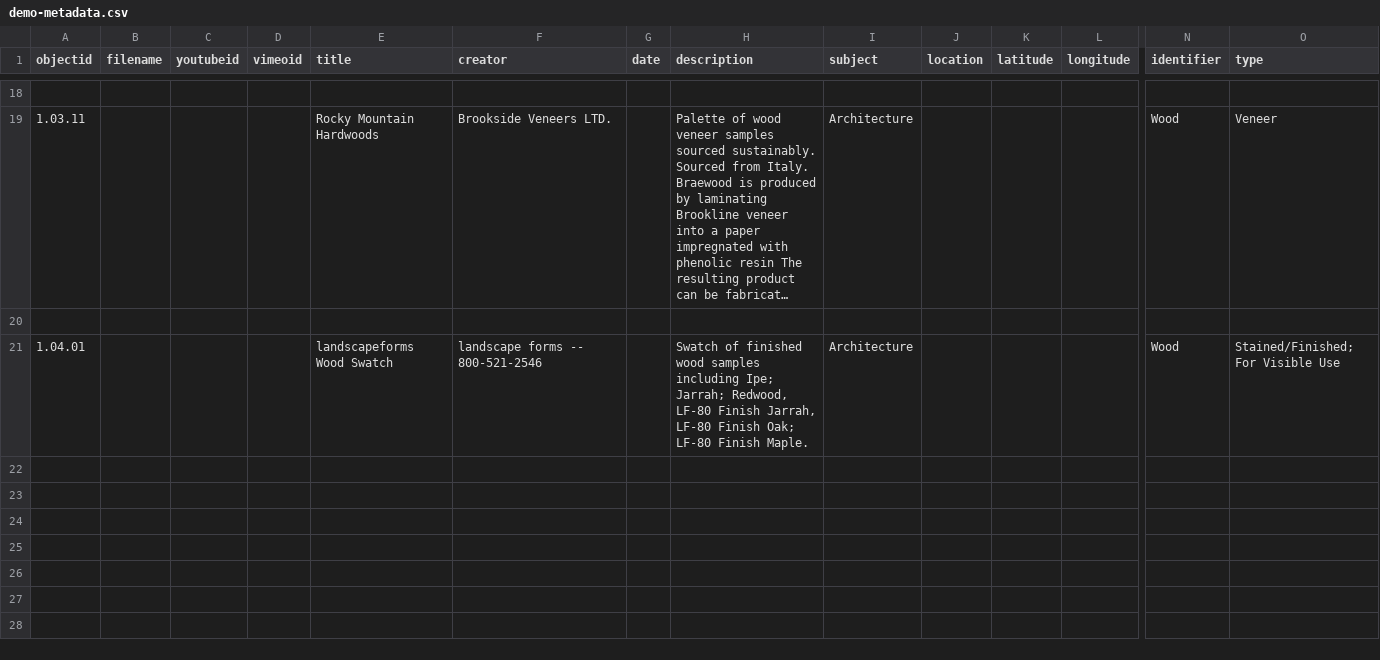
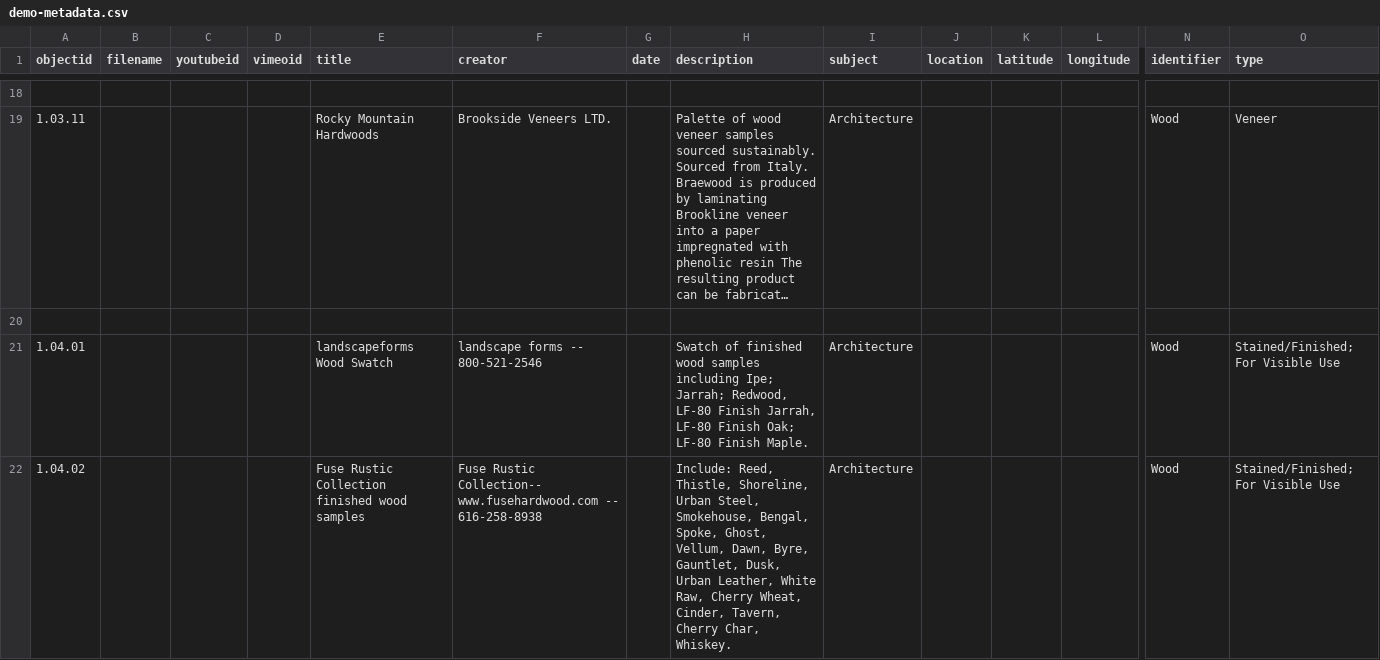
Before and after one commit to envd-ucb/materials-library, a CSV file: _data/demo-metadata.csv, drawn as a sheet; only a part is shown, gaps mark what is left out; long unchanged cells end in …; rows hold the shown columns only; the diff covers the shown part only; the diff names each change by its address in the sheet, - before the commit and + after, or states it on an @@ line.

Commit message:
Update demo-metadata.csv

```diff
--- a/_data/demo-metadata.csv
+++ b/_data/demo-metadata.csv
+row 22: 1.04.02 |  |  |  | Fuse Rustic Collection finished wood samples | Fuse Rustic Collection-- www.fusehardwood.com -- 616-258-8938 |  | Include: Reed, Thistle, Shoreline, Urban Steel, Smokehouse, Bengal, Spoke, Ghost, Vellum, Dawn, Byre, Gauntlet, Dusk, Urban Leather, White Raw, Cherry Wheat, Cinder, Tavern, Cherry Char, Whiskey. | Architecture |  |  |  | Wood | Stained/Finished; For Visible Use
```
Also changed, not shown: 2 added rows elsewhere in this file.
